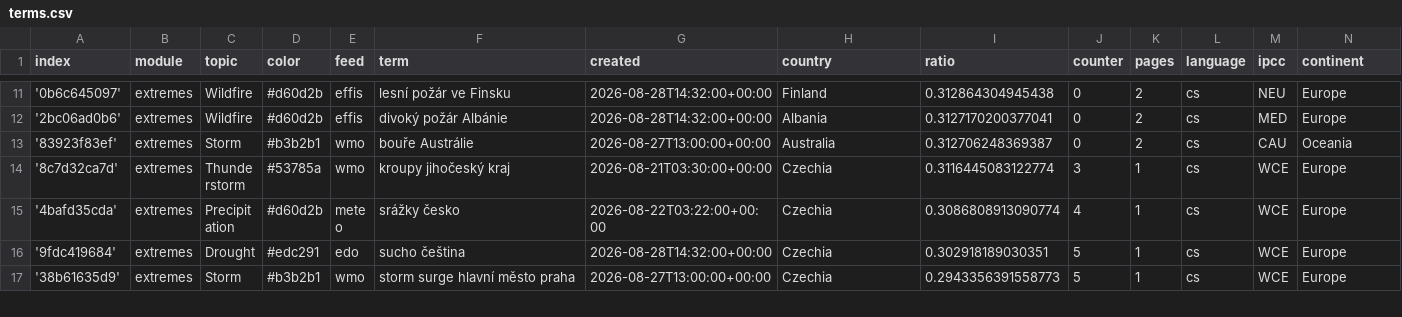
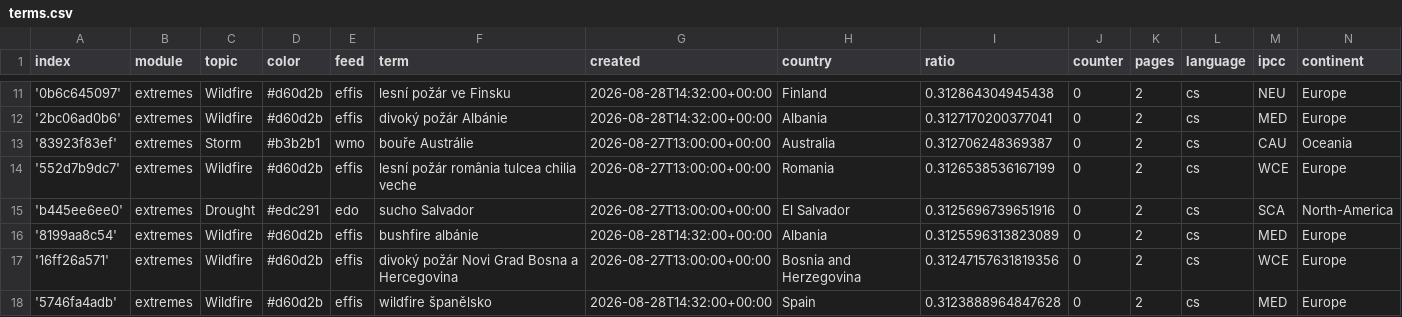
Before and after one commit to Leoniews/czechExtremes, a CSV file: terms.csv, drawn as a sheet; only a part is shown, gaps mark what is left out; the shorter side is filled out with more unchanged rows; the diff covers the shown part only.

Commit message:
Commit from GitHub Actions (import:0.0)

```diff
--- a/terms.csv
+++ b/terms.csv
@@ -13 +13,6 @@ index,module,topic,color,feed,term,created,country,ratio,counter,pages,language,
 '83923f83ef',extremes,Storm,#b3b2b1,wmo,bouře Austrálie,2026-08-27T13:00:00+00:00,Australia,0.312706248369387,0,2,cs,CAU,Oceania
+'552d7b9dc7',extremes,Wildfire,#d60d2b,effis,lesní požár românia tulcea chilia veche,2026-08-27T13:00:00+00:00,Romania,0.3126538536167199,0,2,cs,WCE,Europe
+'b445ee6ee0',extremes,Drought,#edc291,edo,sucho Salvador,2026-08-27T13:00:00+00:00,El Salvador,0.3125696739651916,0,2,cs,SCA,North-America
+'8199aa8c54',extremes,Wildfire,#d60d2b,effis,bushfire albánie,2026-08-28T14:32:00+00:00,Albania,0.3125596313823089,0,2,cs,MED,Europe
+'16ff26a571',extremes,Wildfire,#d60d2b,effis,divoký požár Novi Grad Bosna a Hercegovina,2026-08-27T13:00:00+00:00,Bosnia and Herzegovina,0.31247157631819356,0,2,cs,WCE,Europe
+'5746fa4adb',extremes,Wildfire,#d60d2b,effis,wildfire španělsko,2026-08-28T14:32:00+00:00,Spain,0.3123888964847628,0,2,cs,MED,Europe
```
Also changed, not shown: 5 added rows and 4 edited cells elsewhere in this file.
